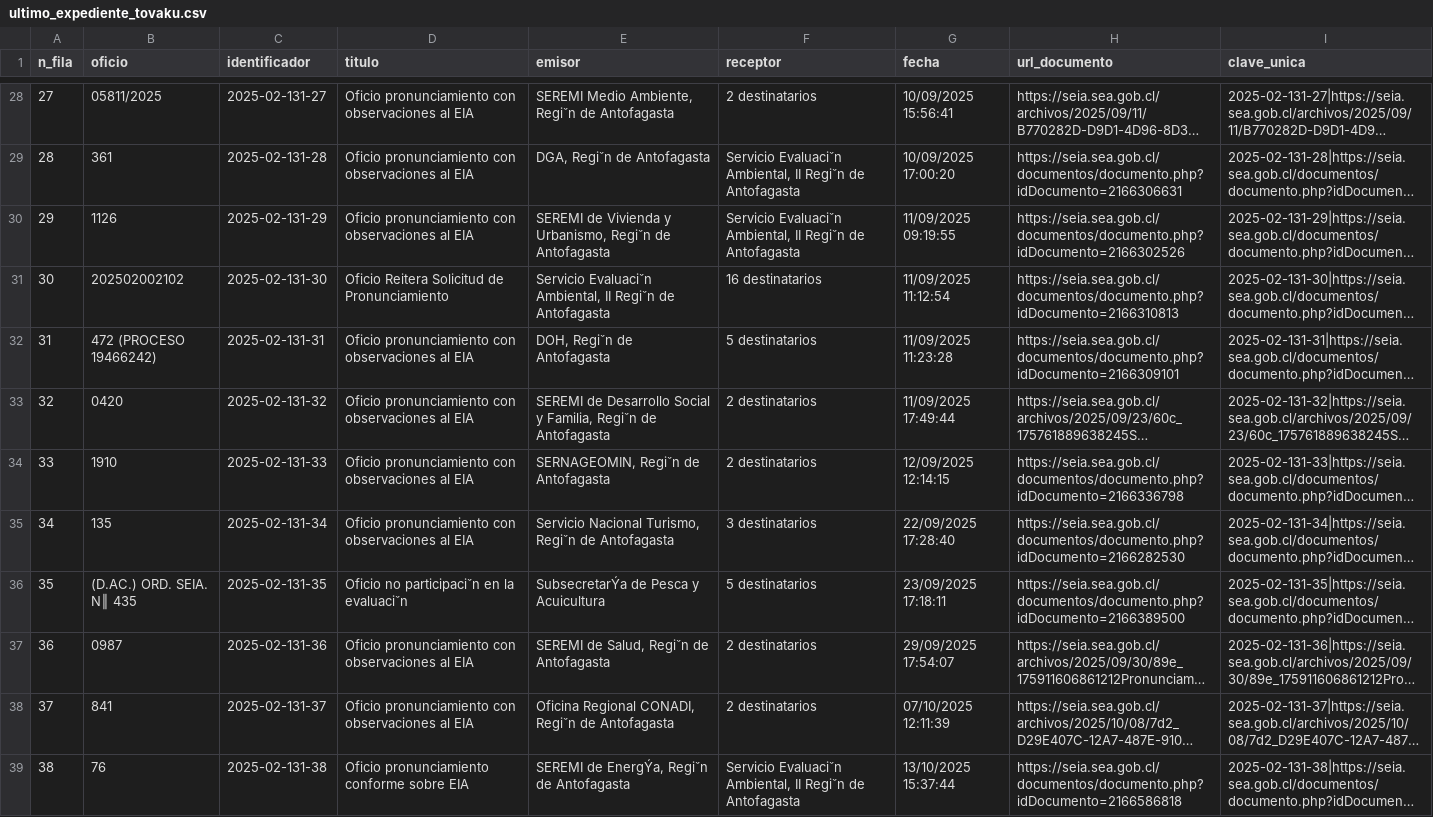
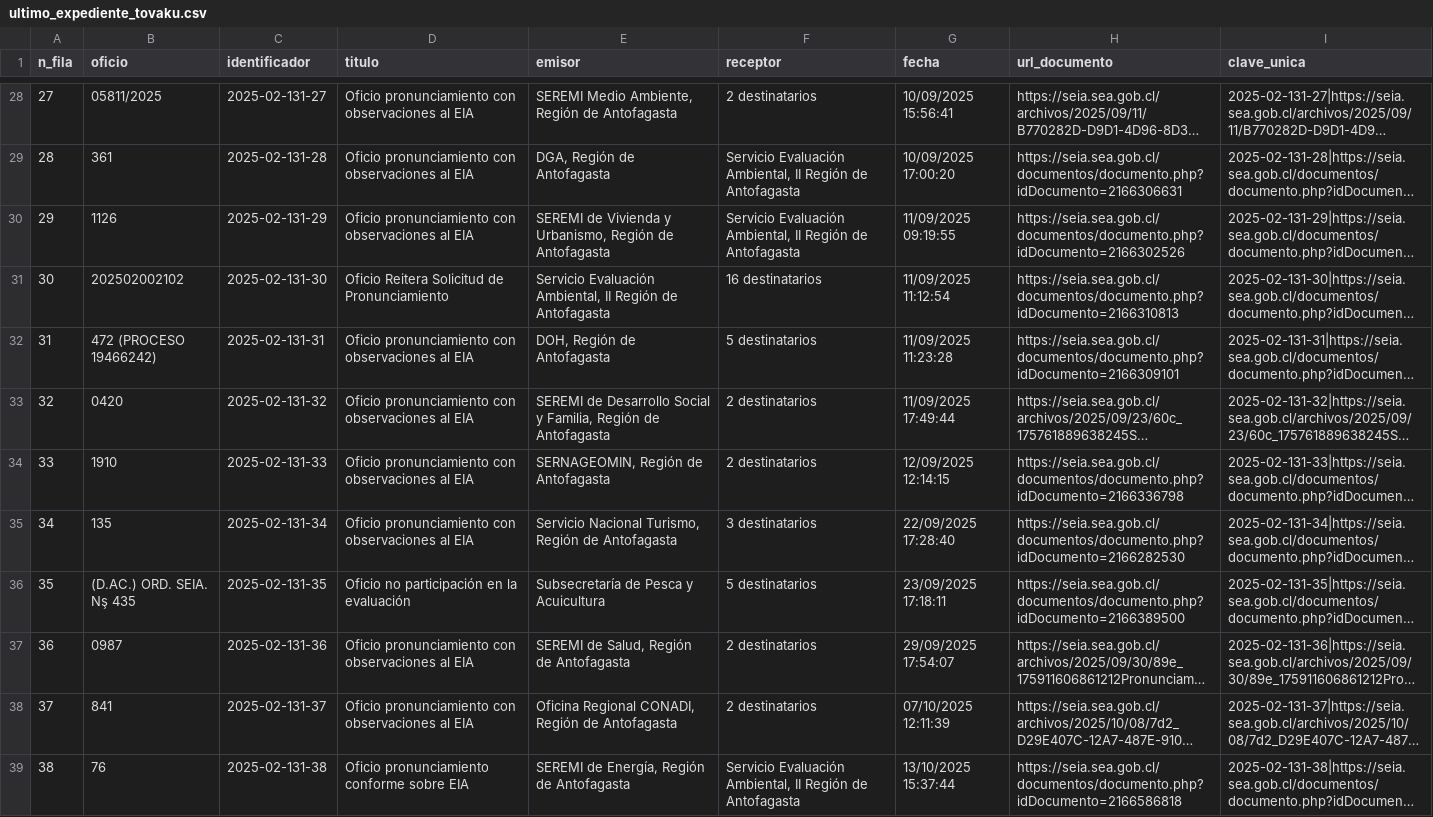
Before and after one commit to giraggio/alertascnx, a CSV file: ultimo_expediente_tovaku.csv, drawn as a sheet; only a part is shown, gaps mark what is left out; long unchanged cells end in …; the diff covers the shown part only; the diff names each change by its address in the sheet, - before the commit and + after, or states it on an @@ line.

```diff
--- a/ultimo_expediente_tovaku.csv
+++ b/ultimo_expediente_tovaku.csv
-E28 (emisor): SEREMI Medio Ambiente, Regiˇn de Antofagasta
+E28 (emisor): SEREMI Medio Ambiente, Región de Antofagasta
-E29 (emisor): DGA, Regiˇn de Antofagasta
+E29 (emisor): DGA, Región de Antofagasta
-F29:F30 (receptor): Servicio Evaluaciˇn Ambiental, II Regiˇn de Antofagasta
+F29:F30 (receptor): Servicio Evaluación Ambiental, II Región de Antofagasta
-E30 (emisor): …y Urbanismo, Regiˇn de Antofagasta
+E30 (emisor): …y Urbanismo, Región de Antofagasta
-E31 (emisor): Servicio Evaluaciˇn Ambiental, II Regiˇn de Antofagasta
+E31 (emisor): Servicio Evaluación Ambiental, II Región de Antofagasta
-E32 (emisor): DOH, Regiˇn de Antofagasta
+E32 (emisor): DOH, Región de Antofagasta
-E33 (emisor): …y Familia, Regiˇn de Antofagasta
+E33 (emisor): …y Familia, Región de Antofagasta
-E34 (emisor): SERNAGEOMIN, Regiˇn de Antofagasta
+E34 (emisor): SERNAGEOMIN, Región de Antofagasta
-E35 (emisor): …Nacional Turismo, Regiˇn de Antofagasta
+E35 (emisor): …Nacional Turismo, Región de Antofagasta
-B36 (oficio): (D.AC.) ORD. SEIA. N║ 435
+B36 (oficio): (D.AC.) ORD. SEIA. Nş 435
-D36 (titulo): Oficio no participaciˇn en la evaluaciˇn
+D36 (titulo): Oficio no participación en la evaluación
-E36 (emisor): SubsecretarÝa de Pesca y Acuicultura
+E36 (emisor): Subsecretaría de Pesca y Acuicultura
-E37 (emisor): SEREMI de Salud, Regiˇn de Antofagasta
+E37 (emisor): SEREMI de Salud, Región de Antofagasta
-E38 (emisor): …Regional CONADI, Regiˇn de Antofagasta
+E38 (emisor): …Regional CONADI, Región de Antofagasta
-E39 (emisor): SEREMI de EnergÝa, Regiˇn de Antofagasta
+E39 (emisor): SEREMI de Energía, Región de Antofagasta
-F39 (receptor): Servicio Evaluaciˇn Ambiental, II Regiˇn de Antofagasta
+F39 (receptor): Servicio Evaluación Ambiental, II Región de Antofagasta
```
Also changed, not shown: 1 added row and 82 edited cells elsewhere in this file.
